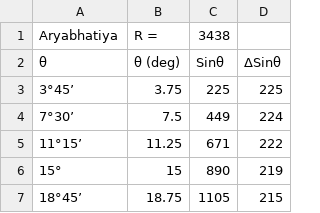
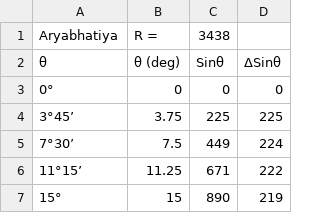
Before and after one commit to meintte/IndianPlanetaryComputation, a CSV file: SinTables/AryabhatiyaSinTable.csv, drawn as a sheet; only a part is shown; the shorter side is filled out with more unchanged rows; the diff names each change by its address in the sheet, - before the commit and + after, or states it on an @@ line.

Commit message:
added the 0 value in the sinTable

```diff
--- a/SinTables/AryabhatiyaSinTable.csv
+++ b/SinTables/AryabhatiyaSinTable.csv
+row 3: 0° | 0 | 0 | 0
```
Also changed, not shown: 1 other file.
